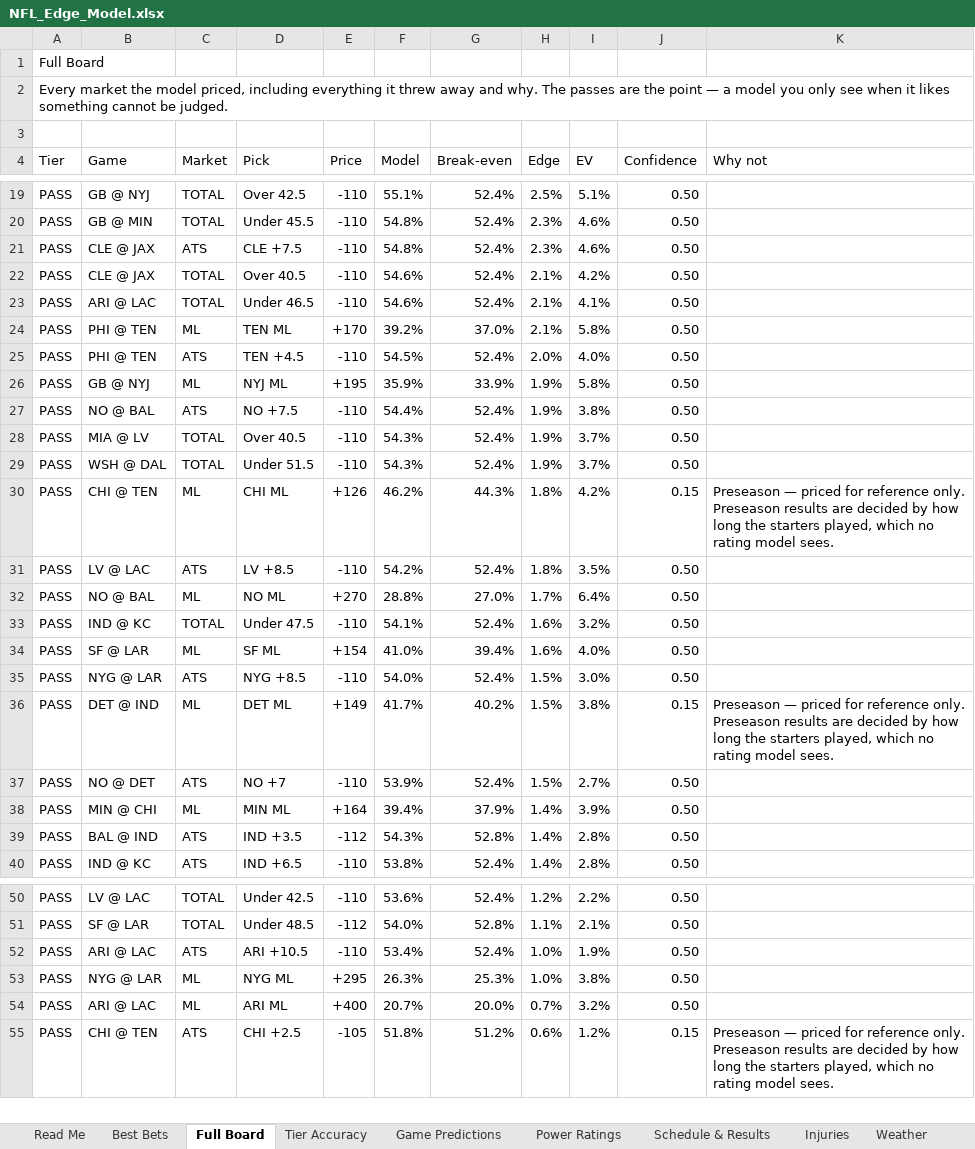
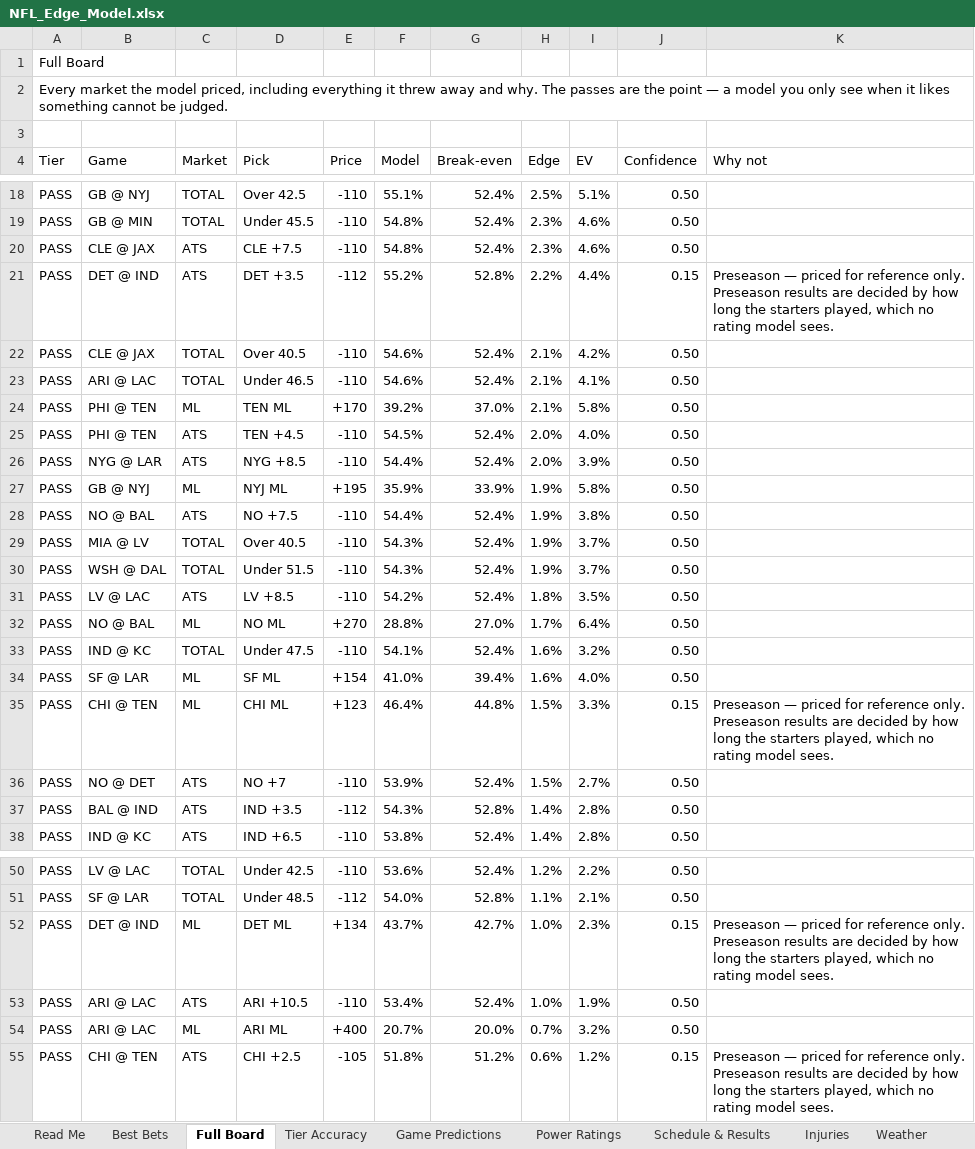
Before and after one commit to CHILLYCHILLY14/nfl-edge, an Excel workbook: NFL_Edge_Model.xlsx, sheet Full Board, drawn as a sheet; only a part is shown, gaps mark what is left out; values as stored, in another font and other column widths than the file's, no cell formats; table styles not drawn; removed rows and columns are numbered as before the commit, all else as after; the diff covers the shown part only; the diff names each change by its address in the sheet, - before the commit and + after, or states it on an @@ line.

```diff
--- a/NFL_Edge_Model.xlsx (sheet Full Board)
+++ b/NFL_Edge_Model.xlsx (sheet Full Board)
+row 21: PASS | DET @ IND | ATS | DET +3.5 | -112 | 55.2% | 52.8% | 2.2% | 4.4% | 0.15 | Preseason — priced for reference only. Preseason results are decided by how long the starters played, which no rating model sees.
+row 26: PASS | NYG @ LAR | ATS | NYG +8.5 | -110 | 54.4% | 52.4% | 2.0% | 3.9% | 0.50
-row 30: PASS | CHI @ TEN | ML | CHI ML | +126 | 46.2% | 44.3% | 1.8% | 4.2% | 0.15 | Preseason — priced for reference only. Preseason results are decided by how long the starters played, which no rating model sees.
-row 35: PASS | NYG @ LAR | ATS | NYG +8.5 | -110 | 54.0% | 52.4% | 1.5% | 3.0% | 0.50
-B35 (Game): DET @ IND
+B35 (Game): CHI @ TEN
-D35 (Pick): DET ML
+D35 (Pick): CHI ML
-E35 (Price): +149
+E35 (Price): +123
-F35 (Model): 41.7%
+F35 (Model): 46.4%
-G35 (Break-even): 40.2%
+G35 (Break-even): 44.8%
-I35 (EV): 3.8%
+I35 (EV): 3.3%
-row 38: PASS | MIN @ CHI | ML | MIN ML | +164 | 39.4% | 37.9% | 1.4% | 3.9% | 0.50
+row 52: PASS | DET @ IND | ML | DET ML | +134 | 43.7% | 42.7% | 1.0% | 2.3% | 0.15 | Preseason — priced for reference only. Preseason results are decided by how long the starters played, which no rating model sees.
-row 53: PASS | NYG @ LAR | ML | NYG ML | +295 | 26.3% | 25.3% | 1.0% | 3.8% | 0.50
```
Also changed, not shown: 12 added rows, 11 removed rows and 39 edited cells elsewhere in this sheet, sheet Injuries, sheet Weather, sheet Schedule & Results, sheet Game Predictions, sheet Read Me, sheet Settings, cell formats, 15 other files.
